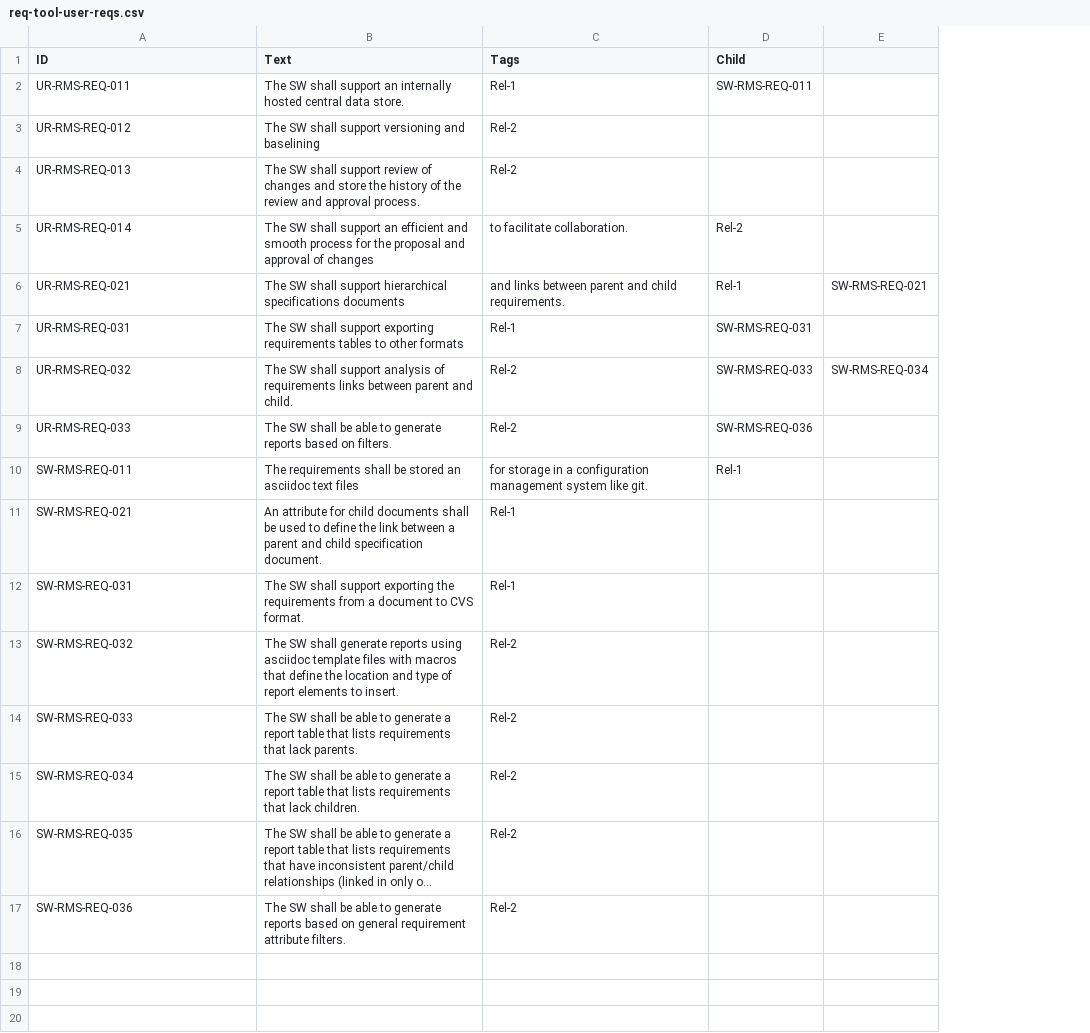
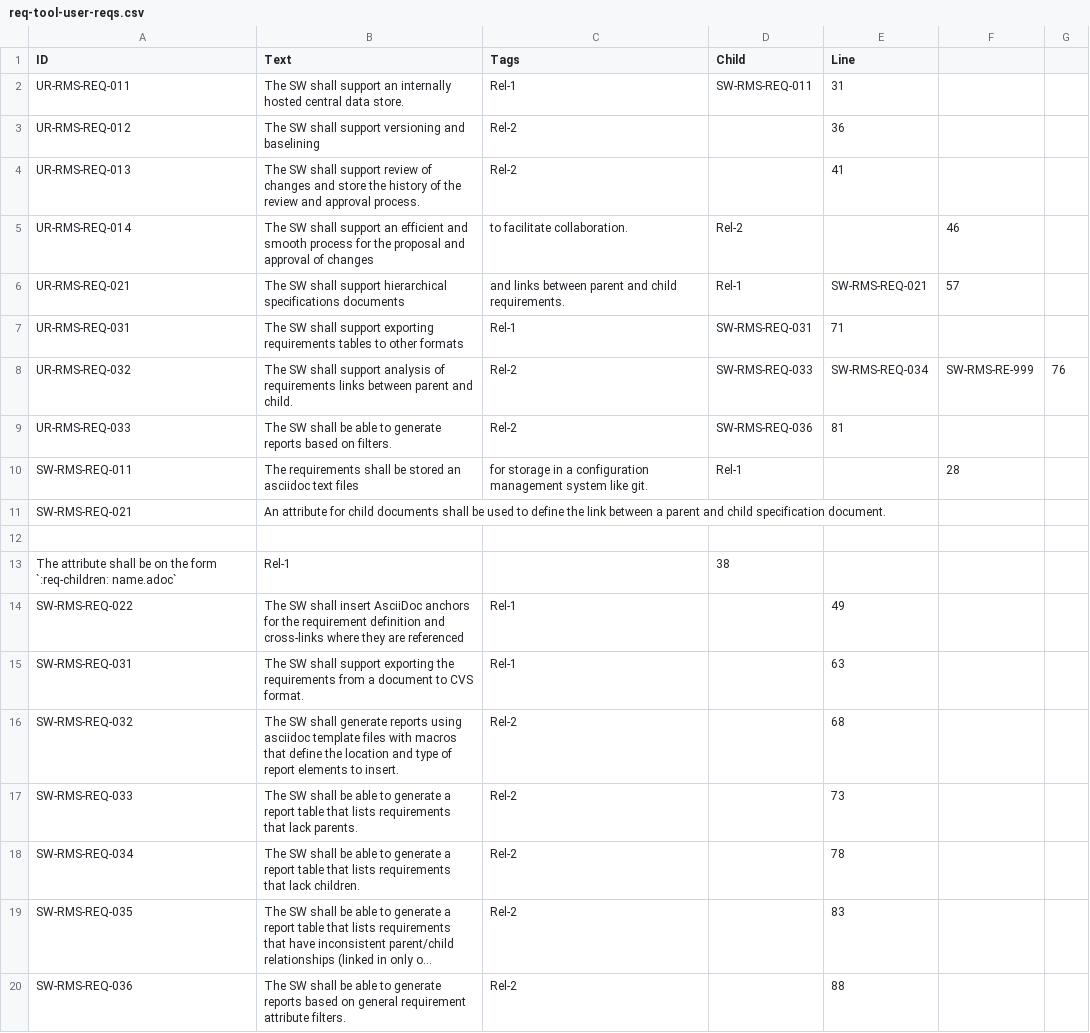
Before and after one commit to hpenne/asciireqs, a CSV file: output/req-tool-user-reqs.csv, drawn as a sheet; long unchanged cells end in …; addresses are those after the commit; the diff names each change by its address in the sheet, - before the commit and + after, or states it on an @@ line.

```diff
--- a/output/req-tool-user-reqs.csv
+++ b/output/req-tool-user-reqs.csv
+column F, rows 5-10: 46 | 57 |  | SW-RMS-RE-999 |  | 28
+column G, row 8: 76
-E1: (empty)
+E1: Line
-E2 (Line): (empty)
+E2 (Line): 31
-E3 (Line): (empty)
+E3 (Line): 36
-E4 (Line): (empty)
+E4 (Line): 41
-E7 (Line): (empty)
+E7 (Line): 71
-E9 (Line): (empty)
+E9 (Line): 81
-C11 (Tags): Rel-1
+C11 (Tags): (empty)
+row 12: (empty)
+row 13: The attribute shall be on the form `:req-children: name.adoc` | Rel-1 |  | 38
+row 14: SW-RMS-REQ-022 | The SW shall insert AsciiDoc anchors for the requirement definition and cross-links where they are referenced | Rel-1 |  | 49
-E15 (Line): (empty)
+E15 (Line): 63
-E16 (Line): (empty)
+E16 (Line): 68
-E17 (Line): (empty)
+E17 (Line): 73
-E18 (Line): (empty)
+E18 (Line): 78
-E19 (Line): (empty)
+E19 (Line): 83
-E20 (Line): (empty)
+E20 (Line): 88
```
Also changed, not shown: 4 other files.
